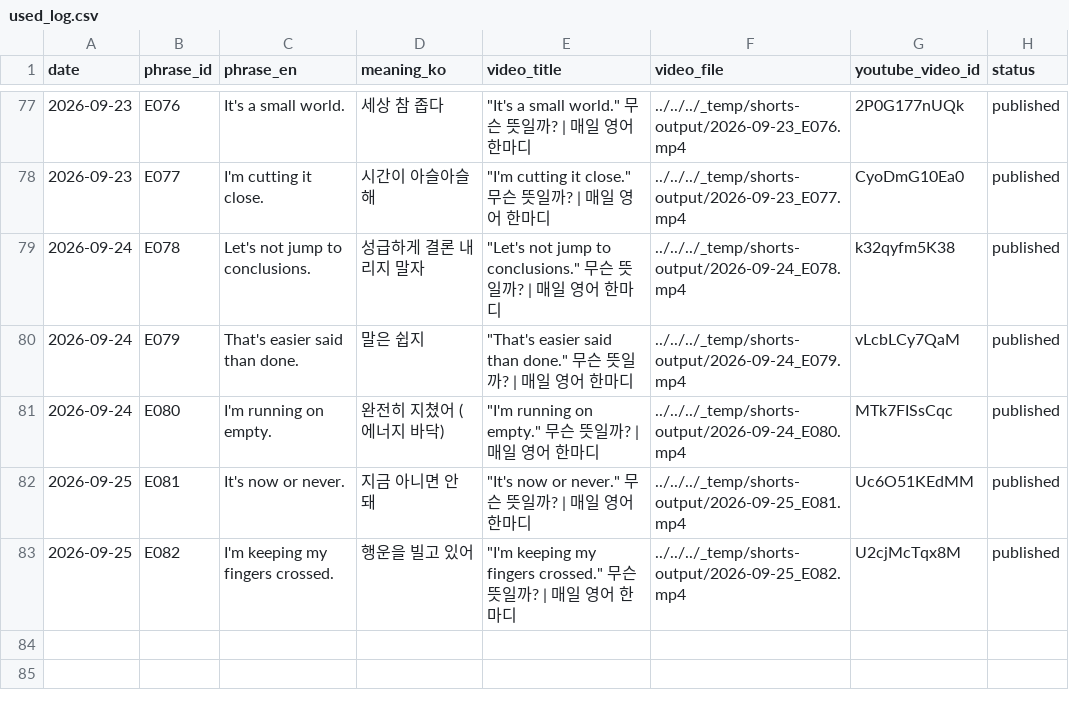
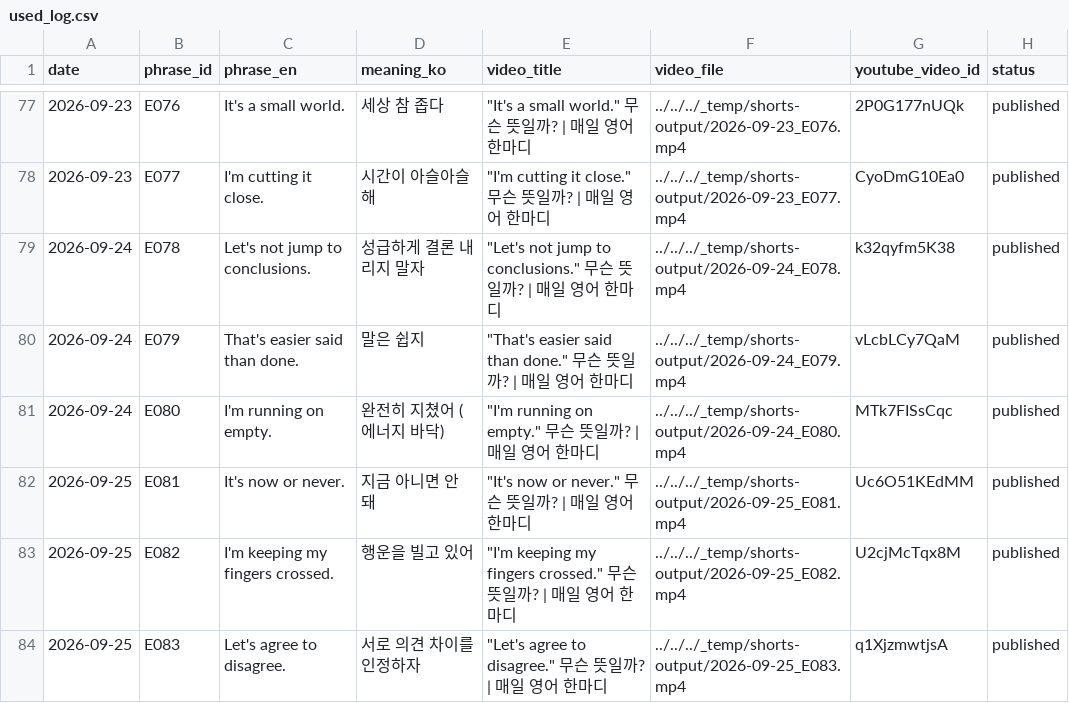
Before and after one commit to 1230-png/Soop1230, a CSV file: channel_200y3b/used_log.csv, drawn as a sheet; only a part is shown, gaps mark what is left out; the diff names each change by its address in the sheet, - before the commit and + after, or states it on an @@ line.

```diff
--- a/channel_200y3b/used_log.csv
+++ b/channel_200y3b/used_log.csv
+row 84: 2026-09-25 | E083 | Let's agree to disagree. | 서로 의견 차이를 인정하자 | "Let's agree to disagree." 무슨 뜻일까? | 매일 영어 한마디 | ../../../_temp/shorts-output/2026-09-25_E083.mp4 | q1XjzmwtjsA | published
```
